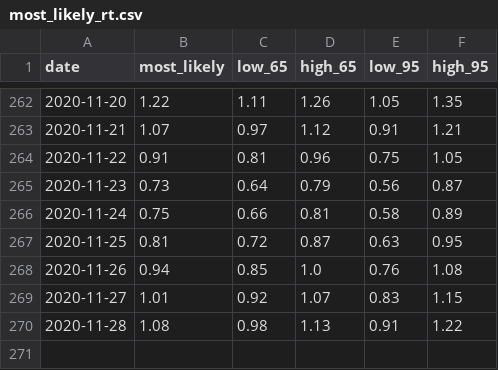
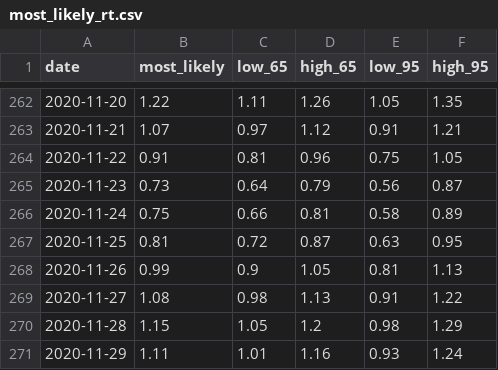
Before and after one commit to maxscheijen/rt-live-netherlands, a CSV file: data/most_likely_rt.csv, drawn as a sheet; only a part is shown, gaps mark what is left out.

Commit message:
Update data and model

```diff
--- a/data/most_likely_rt.csv
+++ b/data/most_likely_rt.csv
@@ -267,4 +267,5 @@ date,most_likely,low_65,high_65,low_95,high_95
 2020-11-25,0.81,0.72,0.87,0.63,0.95
-2020-11-26,0.94,0.85,1.0,0.76,1.08
-2020-11-27,1.01,0.92,1.07,0.83,1.15
-2020-11-28,1.08,0.98,1.13,0.91,1.22
+2020-11-26,0.99,0.9,1.05,0.81,1.13
+2020-11-27,1.08,0.98,1.13,0.91,1.22
+2020-11-28,1.15,1.05,1.2,0.98,1.29
+2020-11-29,1.11,1.01,1.16,0.93,1.24
```
Also changed, not shown: 2 other files.
